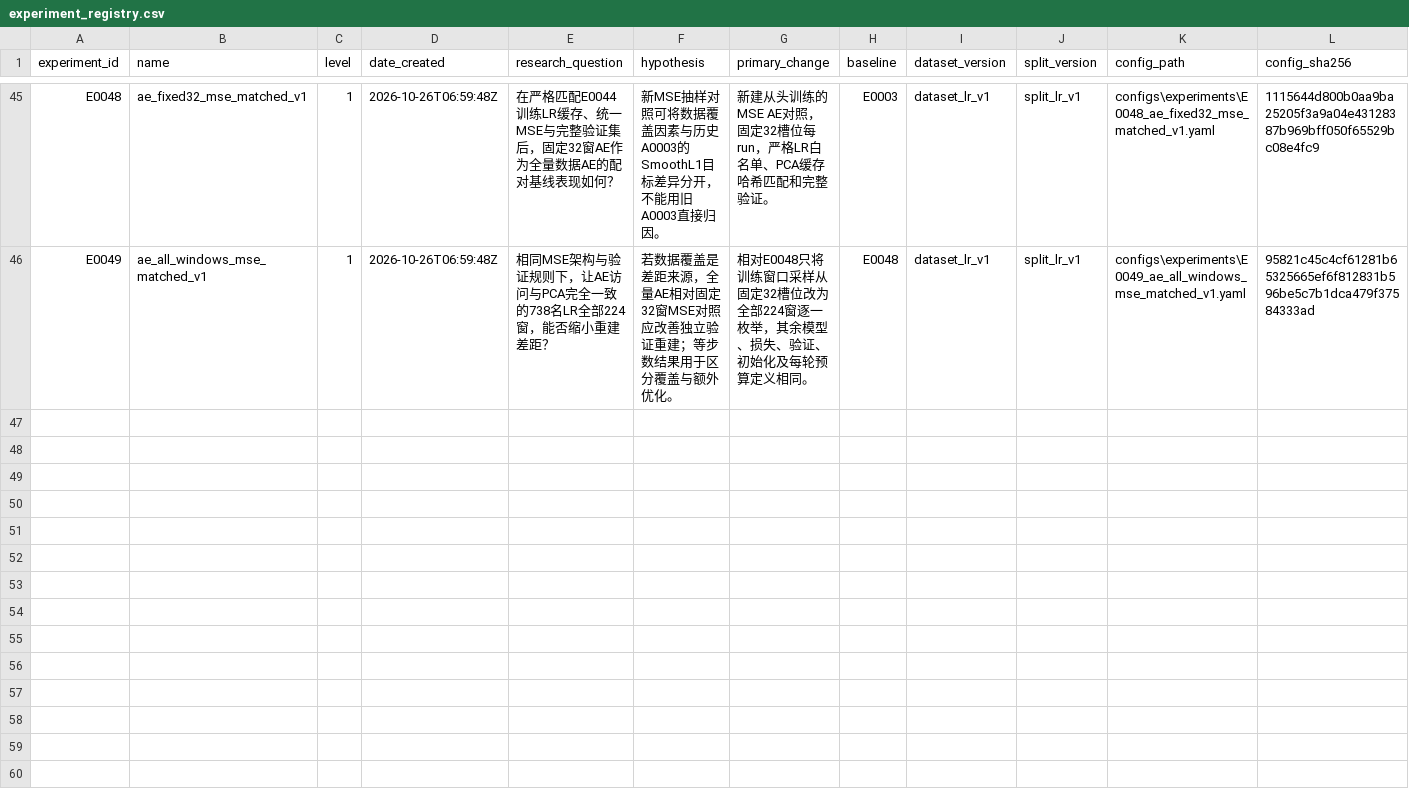
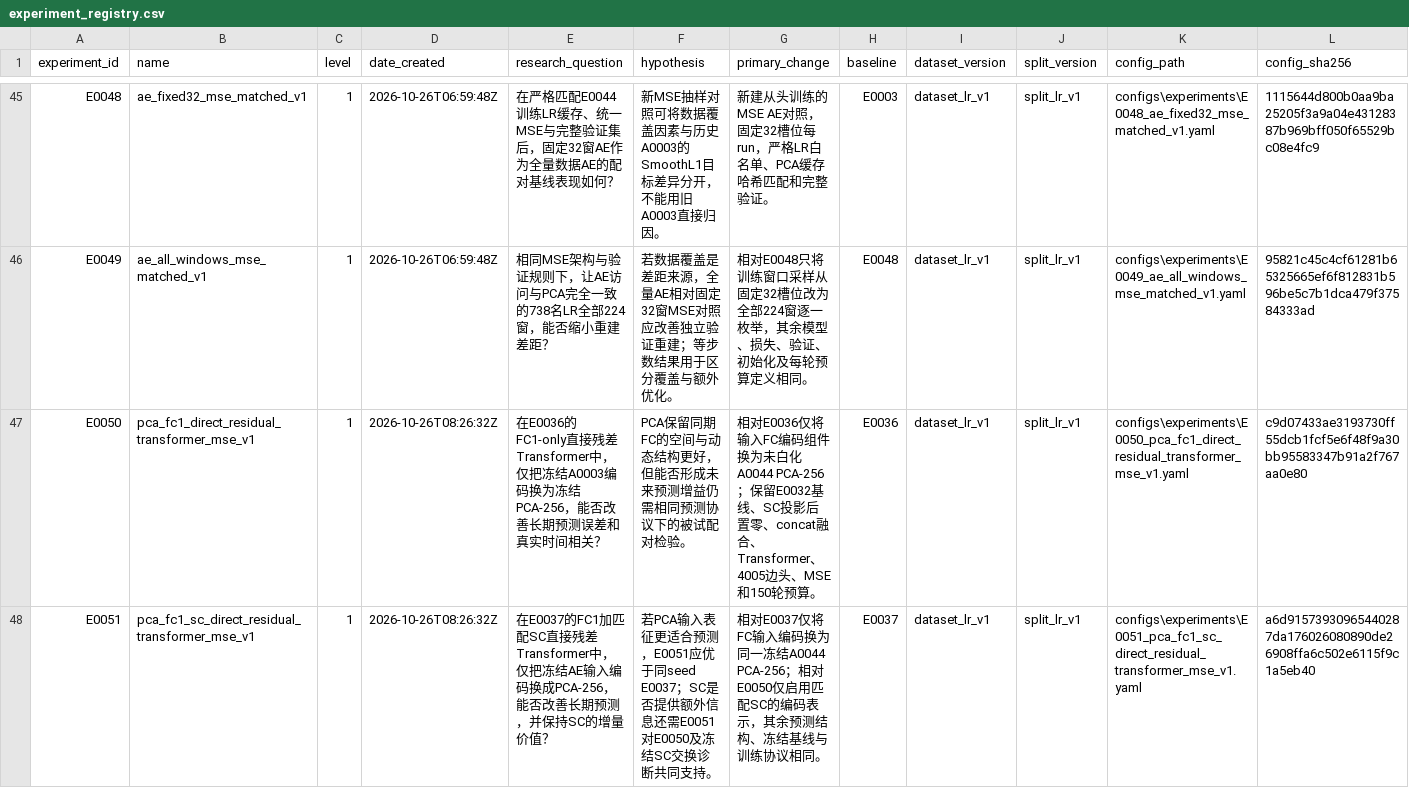
Before and after one commit to Face233/SC2dFC, a CSV file: reports/experiment_registry.csv, drawn as a sheet; only a part is shown, gaps mark what is left out; rows hold the shown columns only; the diff names each change by its address in the sheet, - before the commit and + after, or states it on an @@ line.

Commit message:
exp(E0050-E0051): add frozen PCA input experiments

```diff
--- a/reports/experiment_registry.csv
+++ b/reports/experiment_registry.csv
+row 47: E0050 | pca_fc1_direct_residual_transformer_mse_v1 | 1 | 2026-10-26T08:26:32Z | 在E0036的FC1-only直接残差Transformer中，仅把冻结A0003编码换为冻结PCA-256，能否改善长期预测误差和真实时间相关？ | PCA保留同期FC的空间与动态结构更好，但能否形成未来预测增益仍需相同预测协议下的被试配对检验。 | 相对E0036仅将输入FC编码组件换为未白化A0044 PCA-256；保留E0032基线、SC投影后置零、concat融合、Transformer、4005边头、MSE和150轮预算。 | E0036 | dataset_lr_v1 | split_lr_v1 | configs\experiments\E0050_pca_fc1_direct_residual_transformer_mse_v1.yaml | c9d07433ae3193730ff55dcb1fcf5e6f48f9a30bb95583347b91a2f767aa0e80
+row 48: E0051 | pca_fc1_sc_direct_residual_transformer_mse_v1 | 1 | 2026-10-26T08:26:32Z | 在E0037的FC1加匹配SC直接残差Transformer中，仅把冻结AE输入编码换成PCA-256，能否改善长期预测，并保持SC的增量价值？ | 若PCA输入表征更适合预测，E0051应优于同seed E0037；SC是否提供额外信息还需E0051对E0050及冻结SC交换诊断共同支持。 | 相对E0037仅将FC输入编码换为同一冻结A0044 PCA-256；相对E0050仅启用匹配SC的编码表示，其余预测结构、冻结基线与训练协议相同。 | E0037 | dataset_lr_v1 | split_lr_v1 | configs\experiments\E0051_pca_fc1_sc_direct_residual_transformer_mse_v1.yaml | a6d91573930965440287da176026080890de26908ffa6c502e6115f9c1a5eb40
```
Also changed, not shown: 23 other files.
